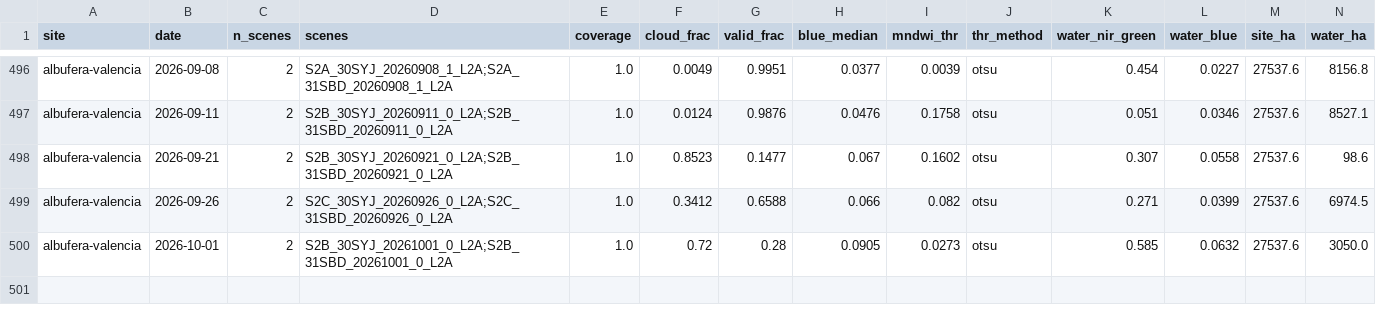
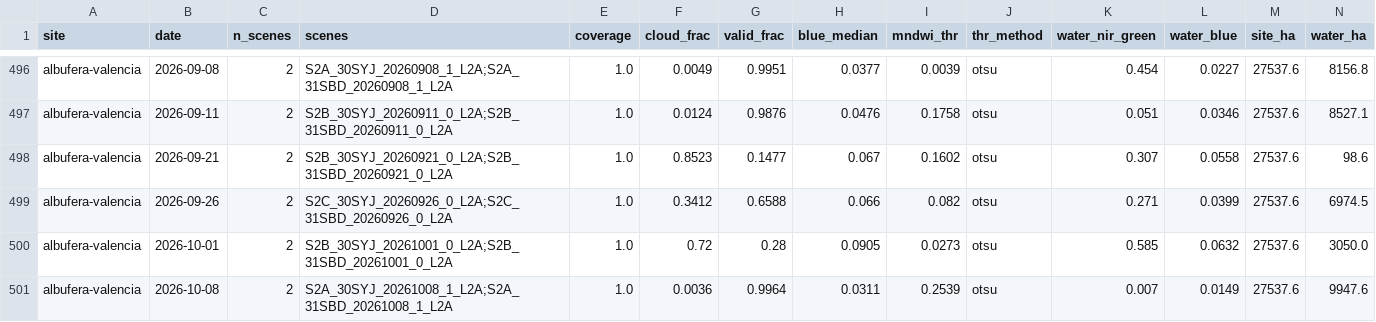
Before and after one commit to Asensio94/vigilancia-humedales, a CSV file: data/series/albufera-valencia.csv, drawn as a sheet; only a part is shown, gaps mark what is left out; rows hold the shown columns only; the diff names each change by its address in the sheet, - before the commit and + after, or states it on an @@ line.

```diff
--- a/data/series/albufera-valencia.csv
+++ b/data/series/albufera-valencia.csv
+row 501: albufera-valencia | 2026-10-08 | 2 | S2A_30SYJ_20261008_1_L2A;S2A_31SBD_20261008_1_L2A | 1.0 | 0.0036 | 0.9964 | 0.0311 | 0.2539 | otsu | 0.007 | 0.0149 | 27537.6 | 9947.6
```
Also changed, not shown: data/series/brenne.csv, data/series/camargue.csv, 2 other files.
